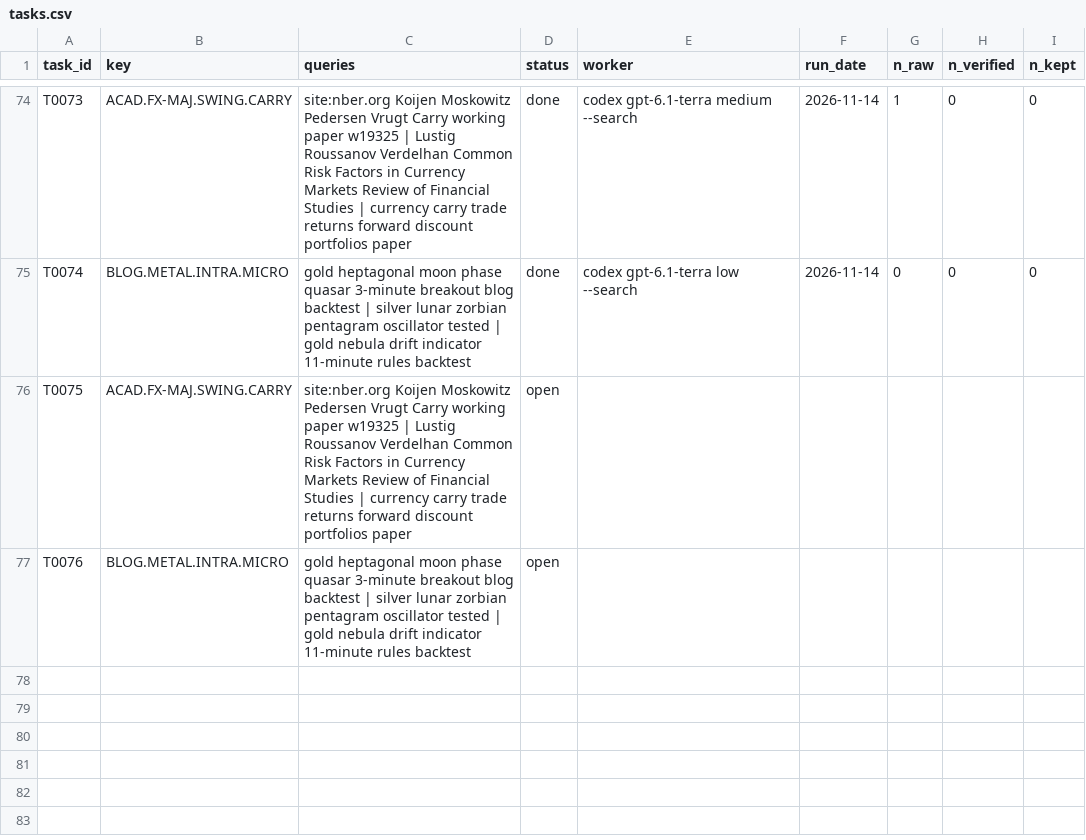
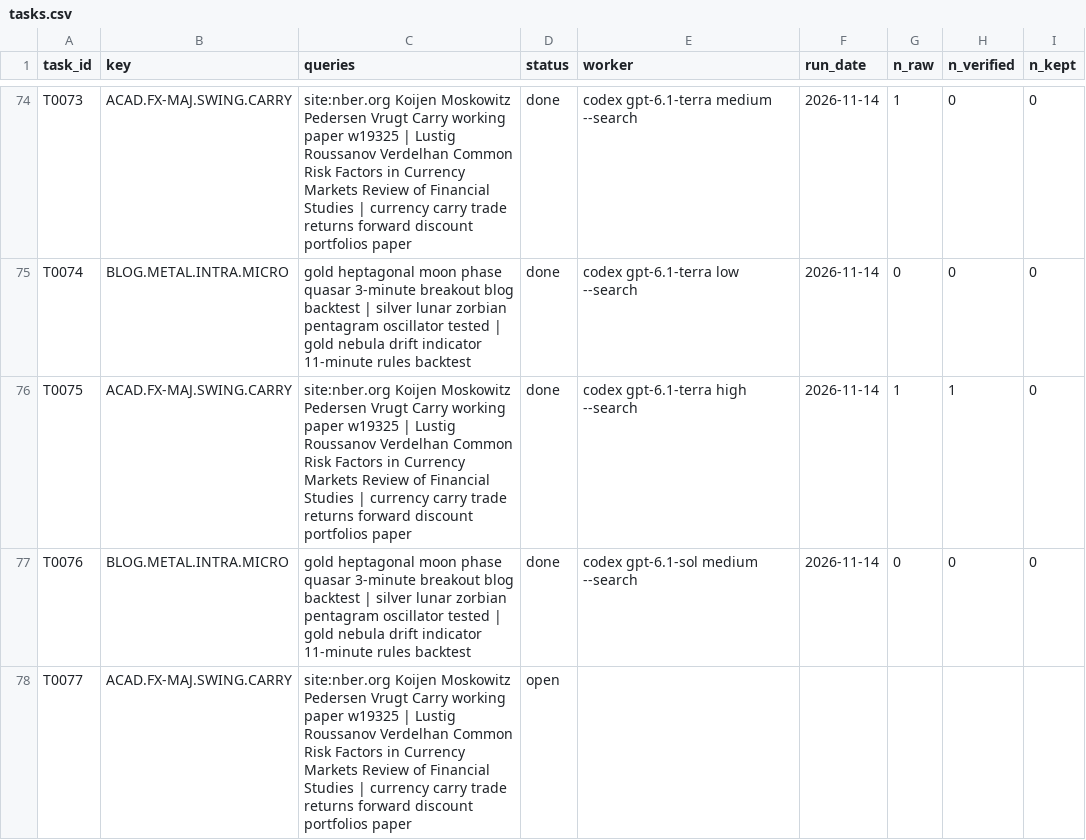
Before and after one commit to hslu-jwn/claude-backtester_V2, a CSV file: research/harvest/tasks.csv, drawn as a sheet; only a part is shown, gaps mark what is left out.

```diff
--- a/research/harvest/tasks.csv
+++ b/research/harvest/tasks.csv
@@ -75,3 +75,4 @@ T0073,ACAD.FX-MAJ.SWING.CARRY,site:nber.org Koijen Moskowitz Pedersen Vrugt Carr
 T0074,BLOG.METAL.INTRA.MICRO,gold heptagonal moon phase quasar 3-minute breakout blog backtest | silver lunar zorbian pentagram oscillator tested | gold nebula drift indicator 11-minute rules backtest,done,codex gpt-6.1-terra low --search,2026-11-14,0,0,0
-T0075,ACAD.FX-MAJ.SWING.CARRY,site:nber.org Koijen Moskowitz Pedersen Vrugt Carry working paper w19325 | Lustig Roussanov Verdelhan Common Risk Factors in Currency Markets Review of Financial Studies | currency carry trade returns forward discount portfolios paper,open,,,,,
-T0076,BLOG.METAL.INTRA.MICRO,gold heptagonal moon phase quasar 3-minute breakout blog backtest | silver lunar zorbian pentagram oscillator tested | gold nebula drift indicator 11-minute rules backtest,open,,,,,
+T0075,ACAD.FX-MAJ.SWING.CARRY,site:nber.org Koijen Moskowitz Pedersen Vrugt Carry working paper w19325 | Lustig Roussanov Verdelhan Common Risk Factors in Currency Markets Review of Financial Studies | currency carry trade returns forward discount portfolios paper,done,codex gpt-6.1-terra high --search,2026-11-14,1,1,0
+T0076,BLOG.METAL.INTRA.MICRO,gold heptagonal moon phase quasar 3-minute breakout blog backtest | silver lunar zorbian pentagram oscillator tested | gold nebula drift indicator 11-minute rules backtest,done,codex gpt-6.1-sol medium --search,2026-11-14,0,0,0
+T0077,ACAD.FX-MAJ.SWING.CARRY,site:nber.org Koijen Moskowitz Pedersen Vrugt Carry working paper w19325 | Lustig Roussanov Verdelhan Common Risk Factors in Currency Markets Review of Financial Studies | currency carry trade returns forward discount portfolios paper,open,,,,,
```
Also changed, not shown: 3 other files.
